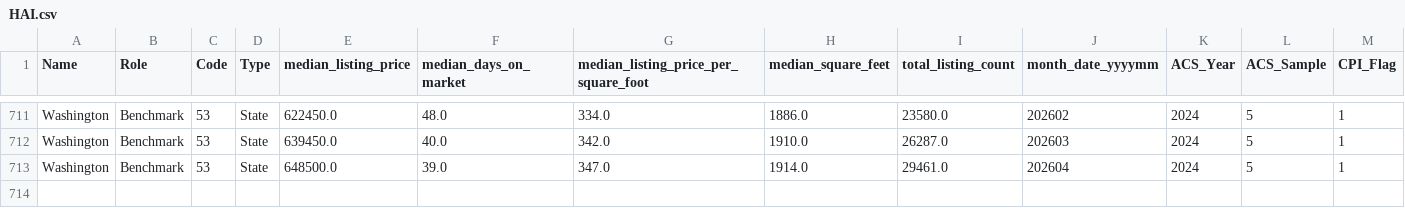
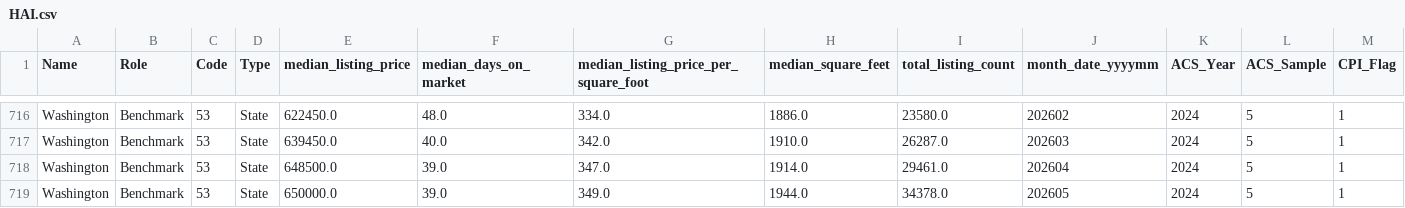
Before and after one commit to ajay-tip/AI_Summary, a CSV file: examples/HAI.csv, drawn as a sheet; only a part is shown, gaps mark what is left out; rows hold the shown columns only; the diff covers the shown part only; the diff names each change by its address in the sheet, - before the commit and + after, or states it on an @@ line.

```diff
--- a/examples/HAI.csv
+++ b/examples/HAI.csv
+row 719: Washington | Benchmark | 53 | State | 650000.0 | 39.0 | 349.0 | 1944.0 | 34378.0 | 202605 | 2024 | 5 | 1
```
Also changed, not shown: 5 added rows elsewhere in this file, 11 other files.
